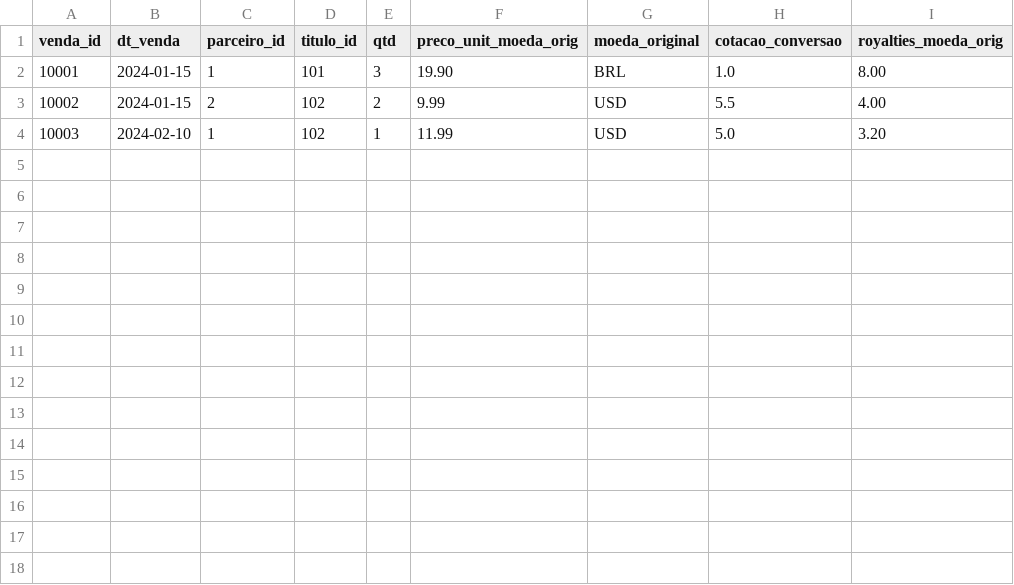
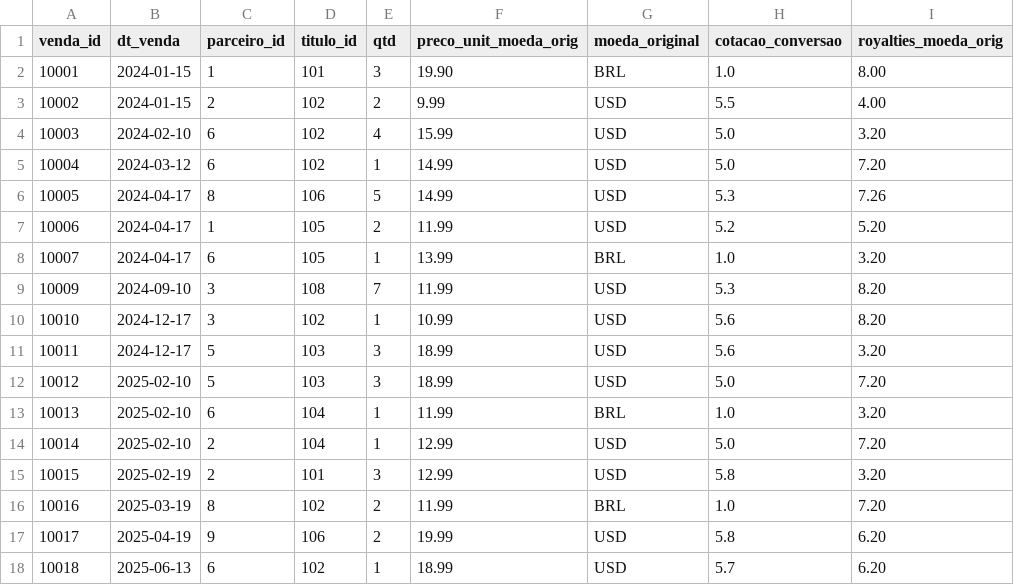
Before and after one commit to lggmello/personal_projects_data_science, a CSV file: bookwave-royalties/data/raw/vendas.csv, drawn as a sheet.

Commit message:
Update vendas.csv
Adicionada vendas

```diff
--- a/bookwave-royalties/data/raw/vendas.csv
+++ b/bookwave-royalties/data/raw/vendas.csv
@@ -3,2 +3,16 @@ venda_id,dt_venda,parceiro_id,titulo_id,qtd,preco_unit_moeda_orig,moeda_original
 10002,2024-01-15,2,102,2,9.99,USD,5.5,4.00
-10003,2024-02-10,1,102,1,11.99,USD,5.0,3.20
+10003,2024-02-10,6,102,4,15.99,USD,5.0,3.20
+10004,2024-03-12,6,102,1,14.99,USD,5.0,7.20
+10005,2024-04-17,8,106,5,14.99,USD,5.3,7.26
+10006,2024-04-17,1,105,2,11.99,USD,5.2,5.20
+10007,2024-04-17,6,105,1,13.99,BRL,1.0,3.20
+10009,2024-09-10,3,108,7,11.99,USD,5.3,8.20
+10010,2024-12-17,3,102,1,10.99,USD,5.6,8.20
+10011,2024-12-17,5,103,3,18.99,USD,5.6,3.20
+10012,2025-02-10,5,103,3,18.99,USD,5.0,7.20
+10013,2025-02-10,6,104,1,11.99,BRL,1.0,3.20
+10014,2025-02-10,2,104,1,12.99,USD,5.0,7.20
+10015,2025-02-19,2,101,3,12.99,USD,5.8,3.20
+10016,2025-03-19,8,102,2,11.99,BRL,1.0,7.20
+10017,2025-04-19,9,106,2,19.99,USD,5.8,6.20
+10018,2025-06-13,6,102,1,18.99,USD,5.7,6.20
```
